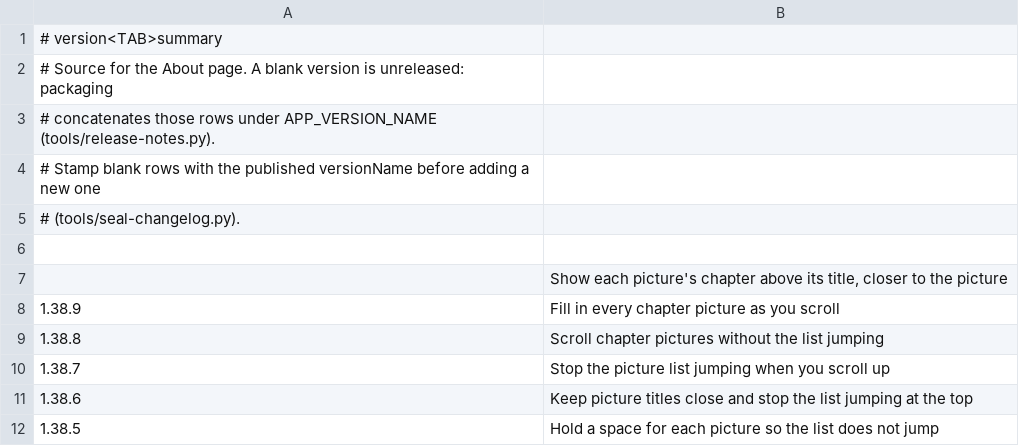
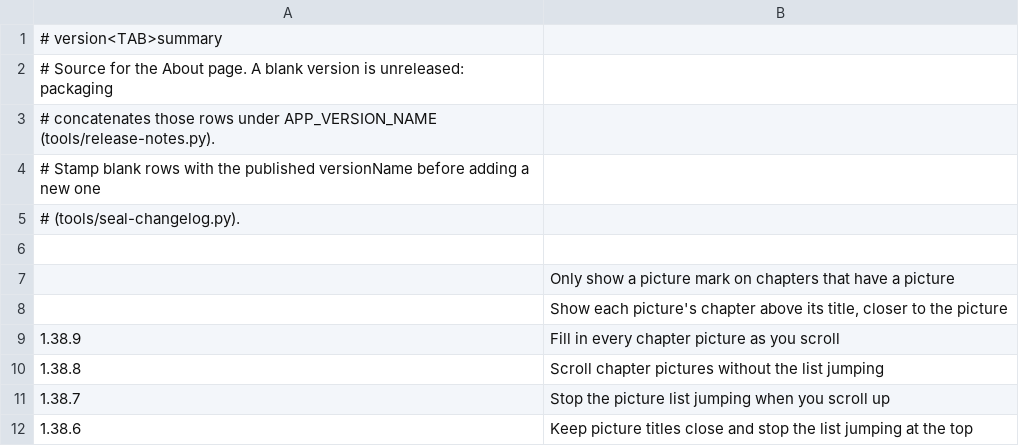
Before and after one commit to vtlinh/novels, a TSV file: android/changelog/notes.tsv, drawn as a sheet; only a part is shown; the shorter side is filled out with more unchanged rows; the diff names each change by its address in the sheet, - before the commit and + after, or states it on an @@ line.

```diff
--- a/android/changelog/notes.tsv
+++ b/android/changelog/notes.tsv
+row 7:  | Only show a picture mark on chapters that have a picture
```
Also changed, not shown: 4 other files.
